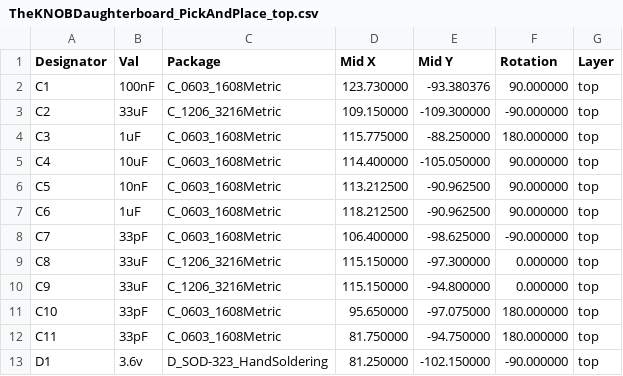
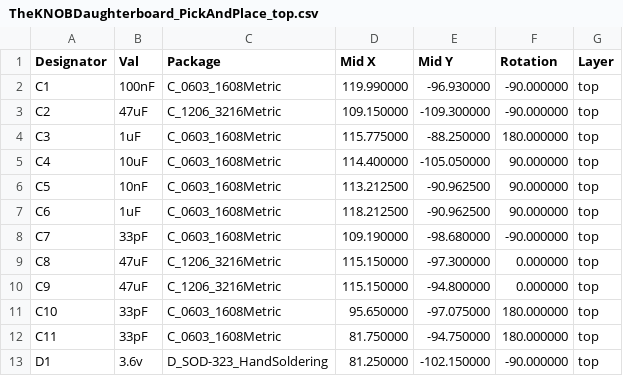
Before and after one commit to makerust/TheKNOB, a CSV file: Hardware/Electronics/Release01/TheKNOBDaughterboard_PickAndPlace_top.csv, drawn as a sheet; only a part is shown; the diff covers the shown part only.

```diff
--- a/Hardware/Electronics/Release01/TheKNOBDaughterboard_PickAndPlace_top.csv
+++ b/Hardware/Electronics/Release01/TheKNOBDaughterboard_PickAndPlace_top.csv
@@ -1,4 +1,4 @@
 Designator,Val,Package,Mid X,Mid Y,Rotation,Layer
-"C1","100nF","C_0603_1608Metric",123.730000,-93.380376,90.000000,top
-"C2","33uF","C_1206_3216Metric",109.150000,-109.300000,-90.000000,top
+"C1","100nF","C_0603_1608Metric",119.990000,-96.930000,-90.000000,top
+"C2","47uF","C_1206_3216Metric",109.150000,-109.300000,-90.000000,top
 "C3","1uF","C_0603_1608Metric",115.775000,-88.250000,180.000000,top
@@ -7,5 +7,5 @@ Designator,Val,Package,Mid X,Mid Y,Rotation,Layer
 "C6","1uF","C_0603_1608Metric",118.212500,-90.962500,90.000000,top
-"C7","33pF","C_0603_1608Metric",106.400000,-98.625000,-90.000000,top
-"C8","33uF","C_1206_3216Metric",115.150000,-97.300000,0.000000,top
-"C9","33uF","C_1206_3216Metric",115.150000,-94.800000,0.000000,top
+"C7","33pF","C_0603_1608Metric",109.190000,-98.680000,-90.000000,top
+"C8","47uF","C_1206_3216Metric",115.150000,-97.300000,0.000000,top
+"C9","47uF","C_1206_3216Metric",115.150000,-94.800000,0.000000,top
 "C10","33pF","C_0603_1608Metric",95.650000,-97.075000,180.000000,top
```
Also changed, not shown: 1 removed row and 30 edited cells elsewhere in this file, 31 other files.
